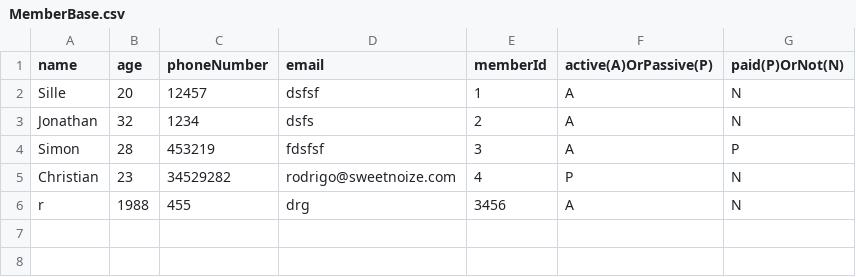
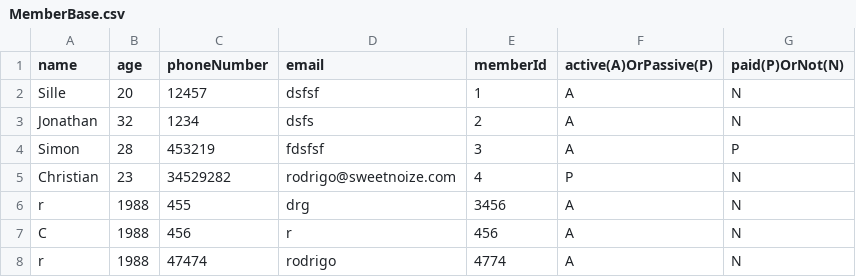
Before and after one commit to JWillumsen89/Delfinen, a CSV file: MemberBase.csv, drawn as a sheet; the diff names each change by its address in the sheet, - before the commit and + after, or states it on an @@ line.

Commit message:
klargjordt til at tilføje til filehandelser. Mangler at tilføje kategori til nyoprettet members

```diff
--- a/MemberBase.csv
+++ b/MemberBase.csv
+row 7: C | 1988 | 456 | r | 456 | A | N
+row 8: r | 1988 | 47474 | rodrigo | 4774 | A | N
```
Also changed, not shown: 4 other files.
